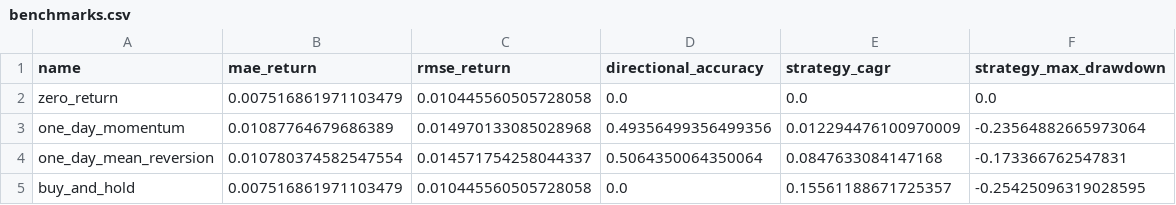
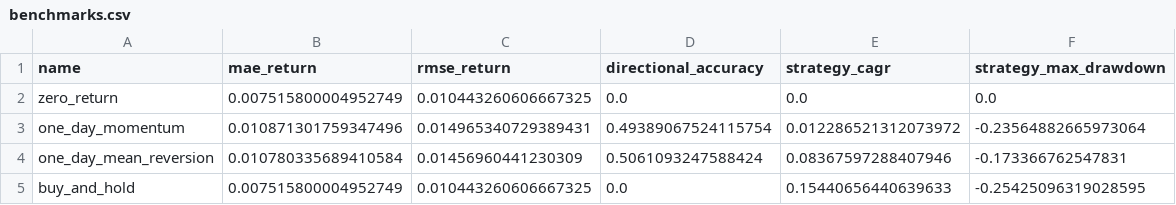
Before and after one commit to rbarrios815/rfup-public-market-signal-lab, a CSV file: docs/data/benchmarks.csv, drawn as a sheet.

```diff
--- a/docs/data/benchmarks.csv
+++ b/docs/data/benchmarks.csv
@@ -1,5 +1,5 @@
 name,mae_return,rmse_return,directional_accuracy,strategy_cagr,strategy_max_drawdown
-zero_return,0.007516861971103479,0.010445560505728058,0.0,0.0,0.0
-one_day_momentum,0.01087764679686389,0.014970133085028968,0.49356499356499356,0.012294476100970009,-0.23564882665973064
-one_day_mean_reversion,0.010780374582547554,0.014571754258044337,0.5064350064350064,0.0847633084147168,-0.173366762547831
-buy_and_hold,0.007516861971103479,0.010445560505728058,0.0,0.15561188671725357,-0.25425096319028595
+zero_return,0.007515800004952749,0.010443260606667325,0.0,0.0,0.0
+one_day_momentum,0.010871301759347496,0.014965340729389431,0.49389067524115754,0.012286521312073972,-0.23564882665973064
+one_day_mean_reversion,0.010780335689410584,0.01456960441230309,0.5061093247588424,0.08367597288407946,-0.173366762547831
+buy_and_hold,0.007515800004952749,0.010443260606667325,0.0,0.15440656440639633,-0.25425096319028595
```
Also changed, not shown: docs/data/ablation.csv, docs/data/backtest.csv, 5 other files.
